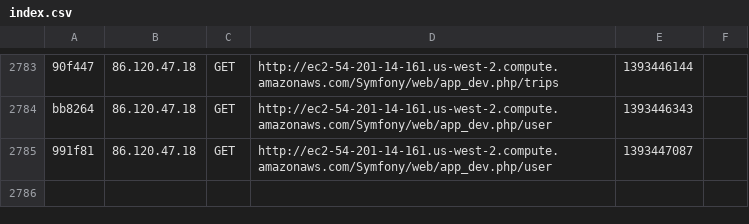
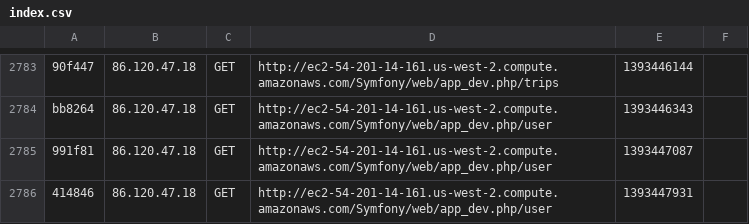
Before and after one commit to nszabika2007/vegleges, a CSV file: Symfony/app/cache/dev/profiler/index.csv, drawn as a sheet; only a part is shown, gaps mark what is left out; the diff names each change by its address in the sheet, - before the commit and + after, or states it on an @@ line.

```diff
--- a/Symfony/app/cache/dev/profiler/index.csv
+++ b/Symfony/app/cache/dev/profiler/index.csv
+row 2786: 414846 | 86.120.47.18 | GET | http://ec2-54-201-14-161.us-west-2.compute.amazonaws.com/Symfony/web/app_dev.php/user | 1393447931
```
Also changed, not shown: 3 other files.
